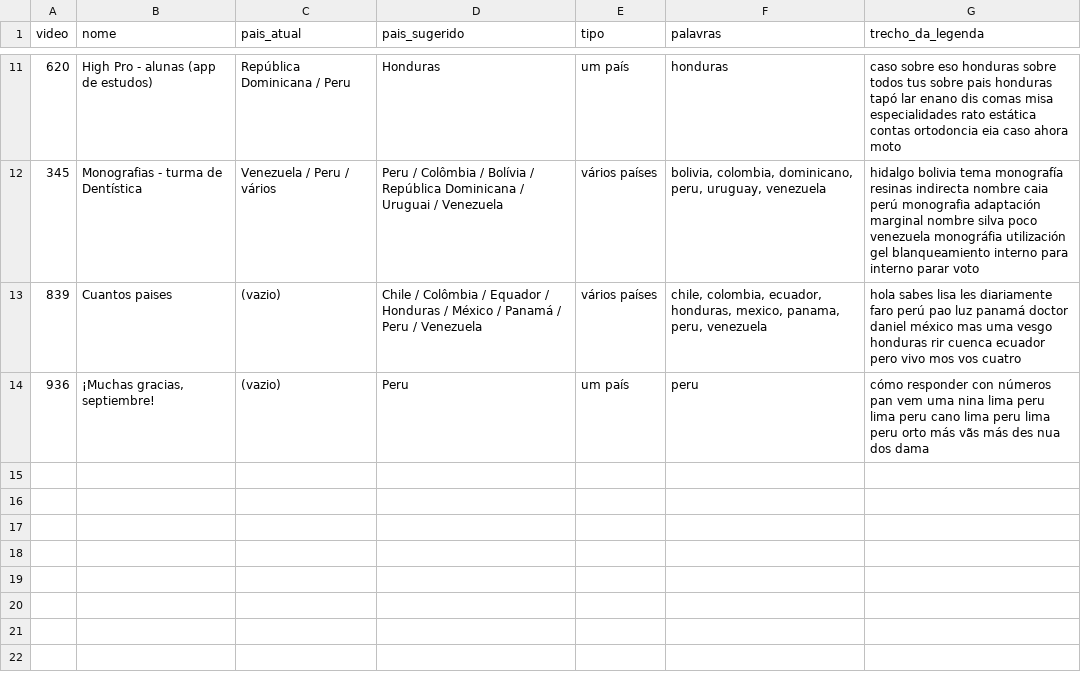
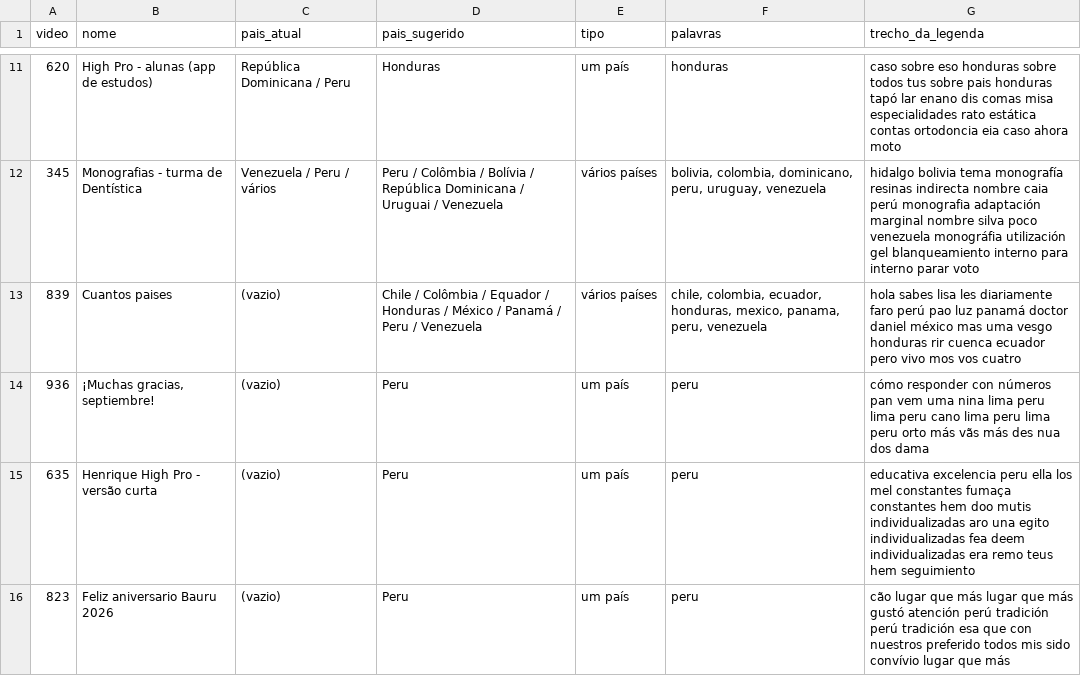
Before and after one commit to unicpobauru/mundo-marketing, a CSV file: ferramentas/quadros/saida/sugestoes-paises.csv, drawn as a sheet; only a part is shown, gaps mark what is left out.

```diff
--- a/ferramentas/quadros/saida/sugestoes-paises.csv
+++ b/ferramentas/quadros/saida/sugestoes-paises.csv
@@ -14 +14,3 @@
 936,"¡Muchas gracias, septiembre!",(vazio),Peru,um país,peru,cómo responder con números pan vem uma nina lima peru lima peru cano lima peru lima peru orto más vãs más des nua dos dama
+635,Henrique High Pro - versão curta,(vazio),Peru,um país,peru,educativa excelencia peru ella los mel constantes fumaça constantes hem doo mutis individualizadas aro una egito individualizadas fea deem individualizadas era remo teus hem seguimiento
+823,Feliz aniversario Bauru 2026,(vazio),Peru,um país,peru,cão lugar que más lugar que más gustó atención perú tradición perú tradición esa que con nuestros preferido todos mis sido convívio lugar que más
```
Also changed, not shown: 31 other files.
